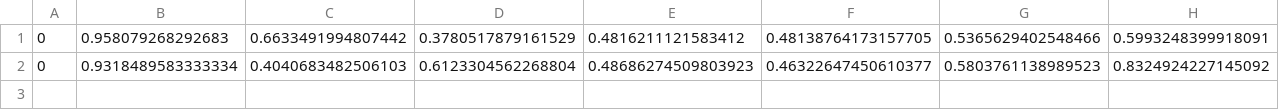
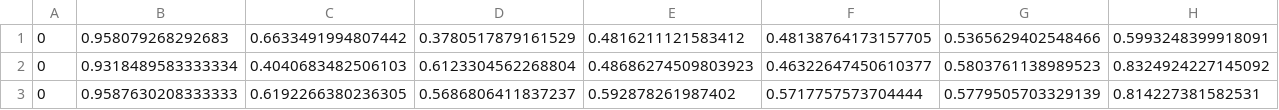
Before and after one commit to wantingPeng/KDD2023-DCdetector, a CSV file: result/.csv, drawn as a sheet; only a part is shown; rows hold the shown columns only; the diff names each change by its address in the sheet, - before the commit and + after, or states it on an @@ line.

```diff
--- a/result/.csv
+++ b/result/.csv
+row 3: 0 | 0.9587630208333333 | 0.6192266380236305 | 0.5686806411837237 | 0.592878261987402 | 0.5717757573704444 | 0.5779505703329139 | 0.814227381582531
```
Also changed, not shown: 6 other files.
